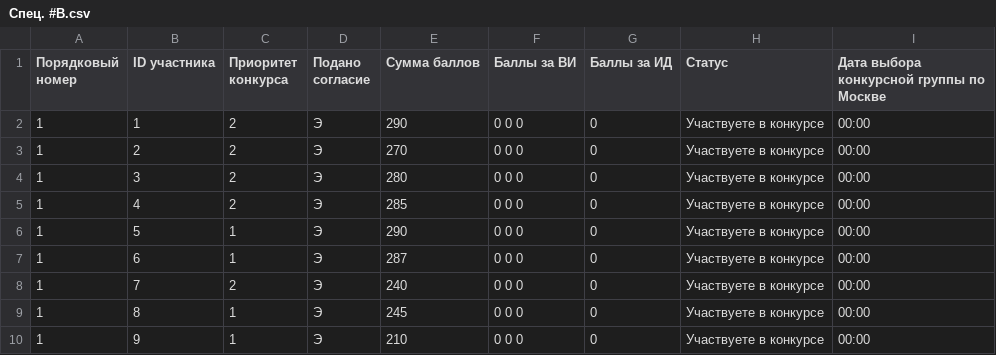
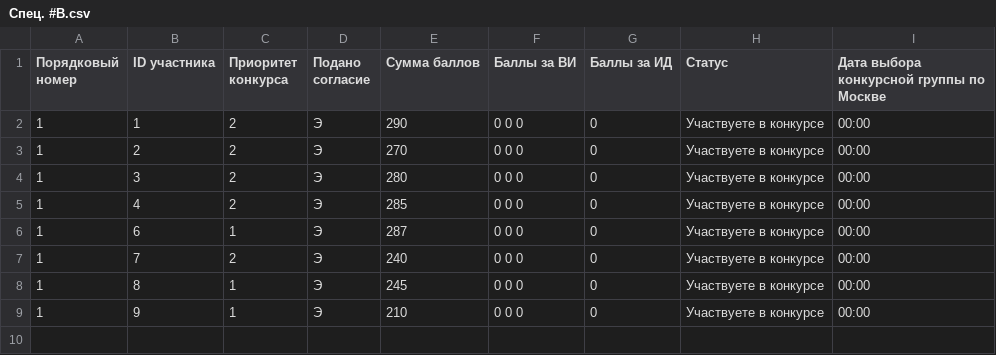
Before and after one commit to thespace83/PutInOrder, a CSV file: parser/data/Спец. #B.csv, drawn as a sheet; the diff names each change by its address in the sheet, - before the commit and + after, or states it on an @@ line.

Commit message:
New data

```diff
--- a/parser/data/Спец. #B.csv
+++ b/parser/data/Спец. #B.csv
-row 6: 1 | 5 | 1 | Э | 290 | 0 0 0 | 0 | Участвуете в конкурсе | 00:00
```
